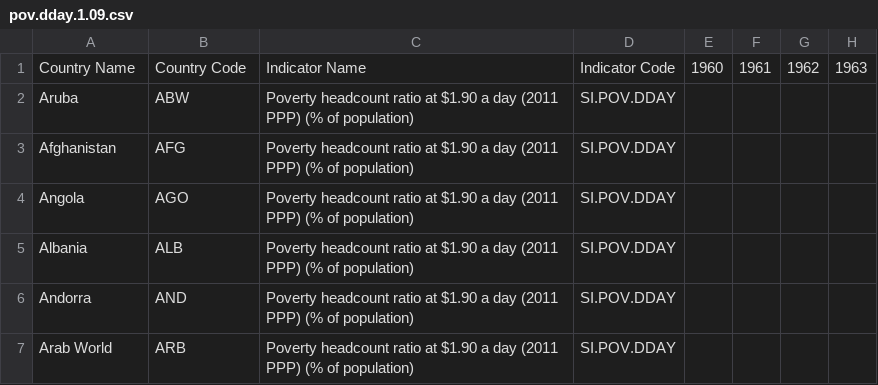
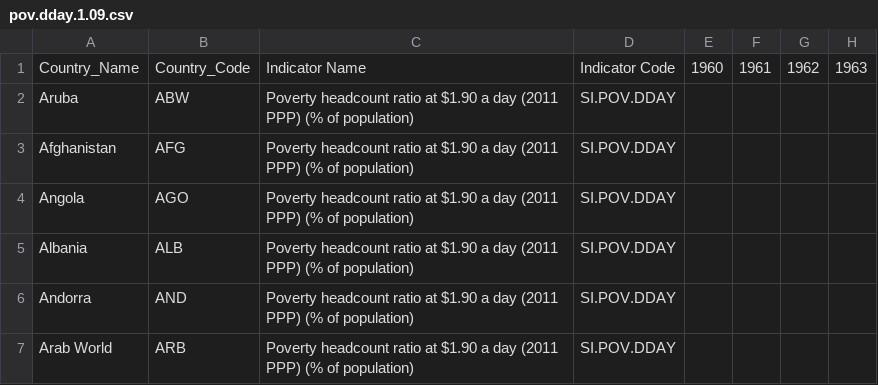
Before and after one commit to espenscheuer/final-project, a CSV file: data/pov.dday.1.09.csv, drawn as a sheet; only a part is shown; the diff names each change by its address in the sheet, - before the commit and + after, or states it on an @@ line.

```diff
--- a/data/pov.dday.1.09.csv
+++ b/data/pov.dday.1.09.csv
-A1: Country Name
+A1: Country_Name
-B1: Country Code
+B1: Country_Code
```
Also changed, not shown: data/pov.dday.3.20.csv, data/pov.dday.5.50.csv, 4 other files.
